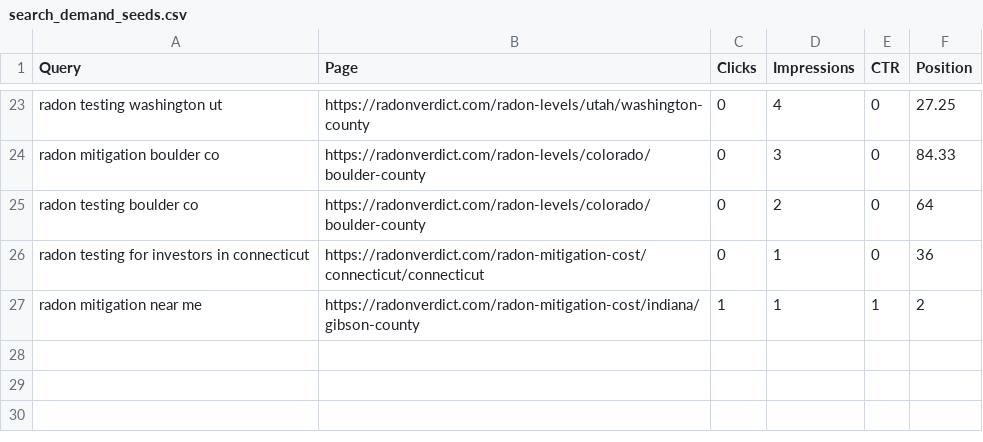
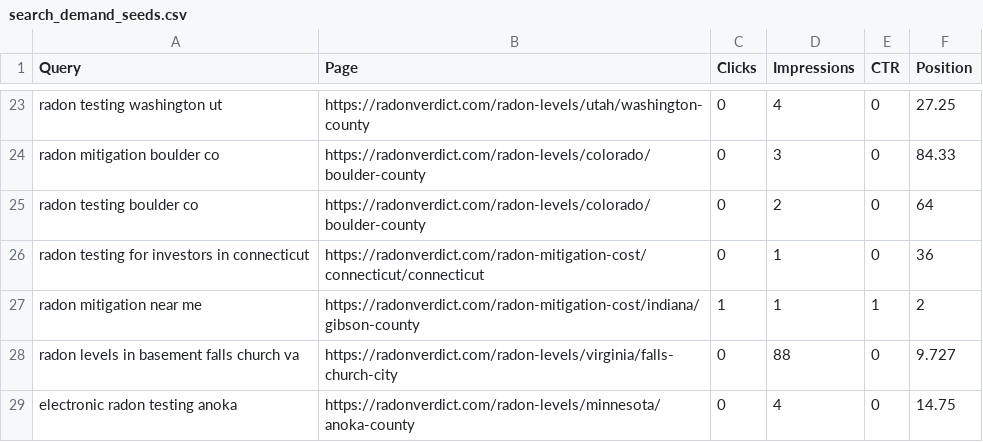
Before and after one commit to ichbinhyeok/radonverditct, a CSV file: src/main/resources/data/search_demand_seeds.csv, drawn as a sheet; only a part is shown, gaps mark what is left out; the diff names each change by its address in the sheet, - before the commit and + after, or states it on an @@ line.

Commit message:
Route GSC testing demand into levels pages

```diff
--- a/src/main/resources/data/search_demand_seeds.csv
+++ b/src/main/resources/data/search_demand_seeds.csv
+row 28: radon levels in basement falls church va | https://radonverdict.com/radon-levels/virginia/falls-church-city | 0 | 88 | 0 | 9.727
+row 29: electronic radon testing anoka | https://radonverdict.com/radon-levels/minnesota/anoka-county | 0 | 4 | 0 | 14.75
```
Also changed, not shown: 2 other files.
